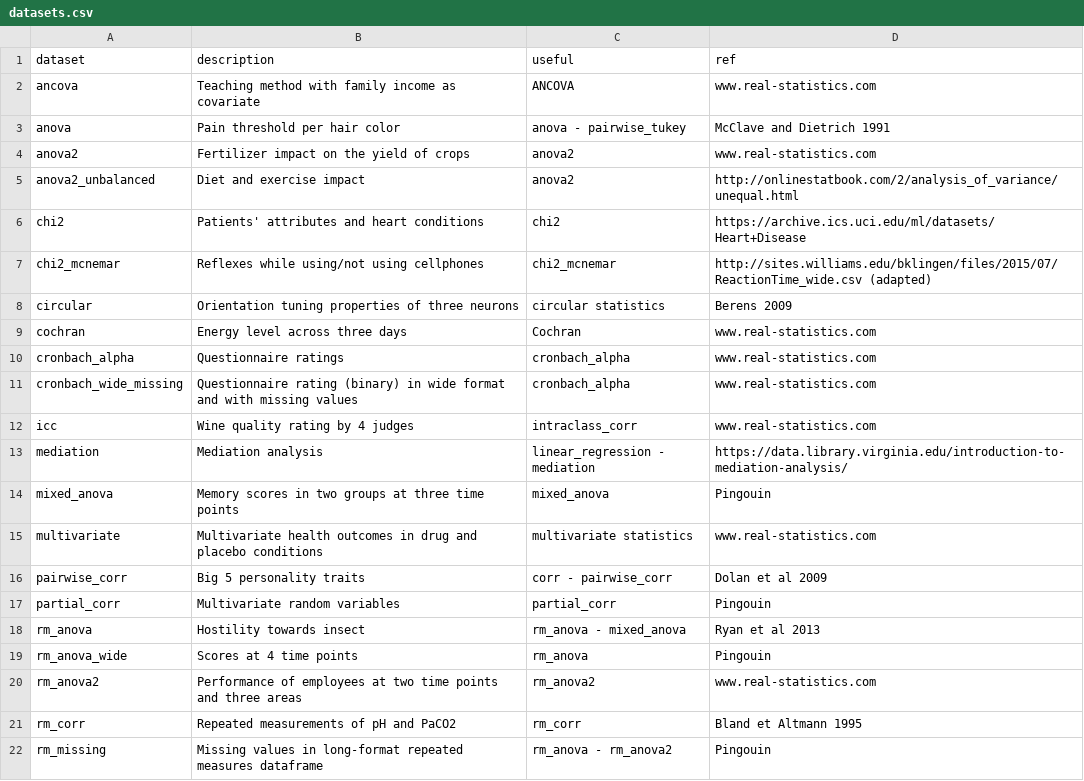
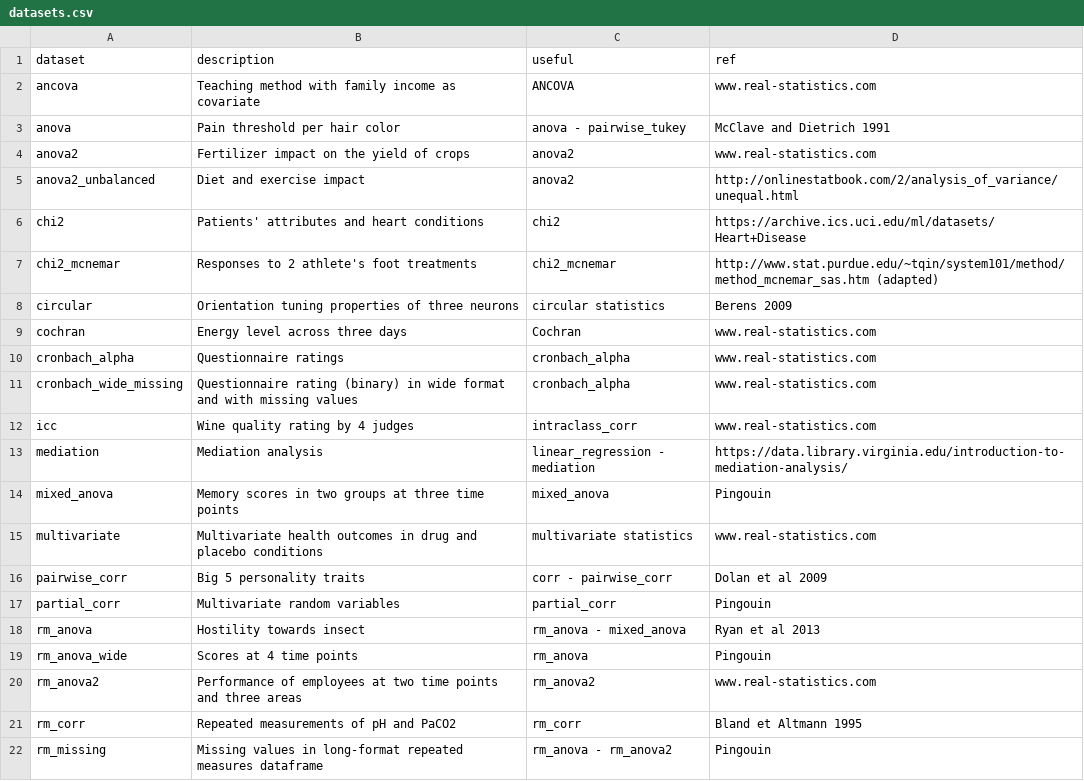
Before and after one commit to raphaelvallat/pingouin, a CSV file: pingouin/datasets/datasets.csv, drawn as a sheet.

```diff
--- a/pingouin/datasets/datasets.csv
+++ b/pingouin/datasets/datasets.csv
@@ -6,3 +6,3 @@ anova2_unbalanced,Diet and exercise impact,anova2,http://onlinestatbook.com/2/an
 chi2,Patients' attributes and heart conditions,chi2,https://archive.ics.uci.edu/ml/datasets/Heart+Disease
-chi2_mcnemar, Reflexes while using/not using cellphones, chi2_mcnemar, http://sites.williams.edu/bklingen/files/2015/07/ReactionTime_wide.csv (adapted)
+chi2_mcnemar, Responses to 2 athlete's foot treatments, chi2_mcnemar, http://www.stat.purdue.edu/~tqin/system101/method/method_mcnemar_sas.htm (adapted)
 circular,Orientation tuning properties of three neurons,circular statistics,Berens 2009
```
Also changed, not shown: pingouin/datasets/chi2_mcnemar.csv, 1 other file.
